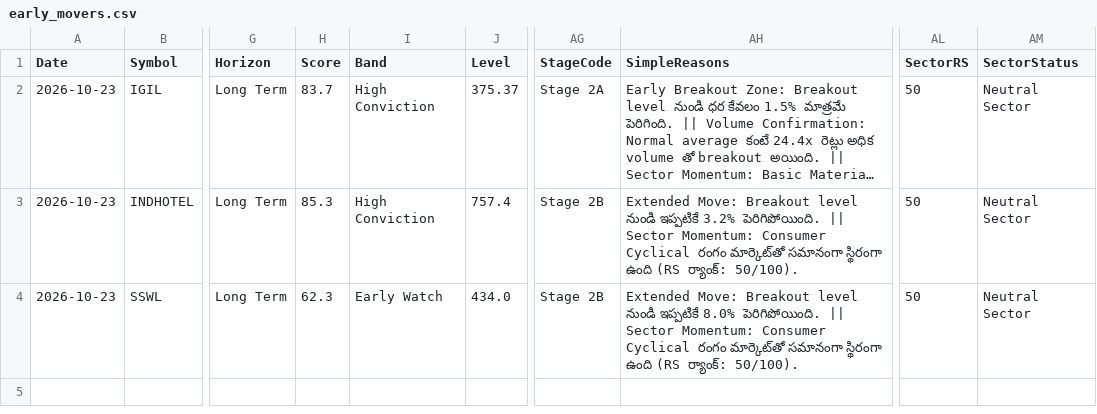
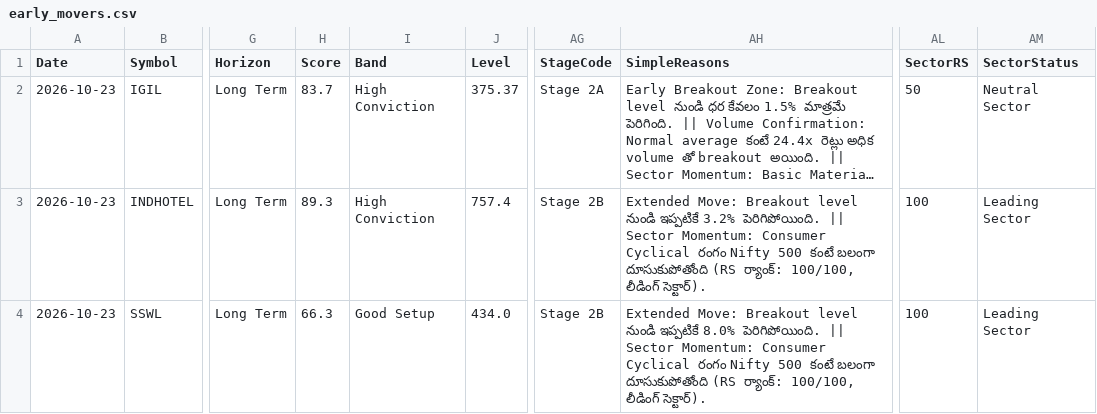
Before and after one commit to Venkey-stocks/stock-radar, a CSV file: data/early_movers.csv, drawn as a sheet; only a part is shown, gaps mark what is left out; long unchanged cells end in …; the diff names each change by its address in the sheet, - before the commit and + after, or states it on an @@ line.

```diff
--- a/data/early_movers.csv
+++ b/data/early_movers.csv
-H3 (Score): 85.3
+H3 (Score): 89.3
-AH3 (SimpleReasons): …Cyclical రంగం మార్కెట్‌తో సమానంగా స్థిరంగా ఉంది (RS ర్యాంక్: 50/100).
+AH3 (SimpleReasons): …Cyclical రంగం Nifty 500 కంటే బలంగా దూసుకుపోతోంది (RS ర్యాంక్: 100/100, లీడింగ్ సెక్టార్).
-AL3:AL4 (SectorRS): 50
+AL3:AL4 (SectorRS): 100
-AM3:AM4 (SectorStatus): Neutral Sector
+AM3:AM4 (SectorStatus): Leading Sector
-H4 (Score): 62.3
+H4 (Score): 66.3
-I4 (Band): Early Watch
+I4 (Band): Good Setup
-AH4 (SimpleReasons): …Cyclical రంగం మార్కెట్‌తో సమానంగా స్థిరంగా ఉంది (RS ర్యాంక్: 50/100).
+AH4 (SimpleReasons): …Cyclical రంగం Nifty 500 కంటే బలంగా దూసుకుపోతోంది (RS ర్యాంక్: 100/100, లీడింగ్ సెక్టార్).
```
Also changed, not shown: data/history/early_2026-10-23.csv.
